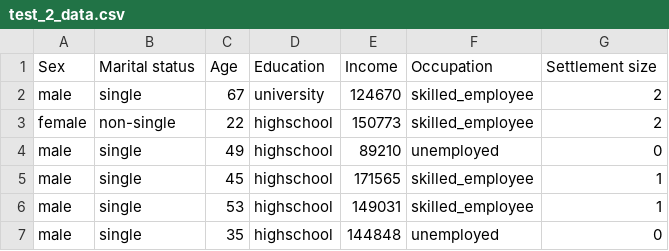
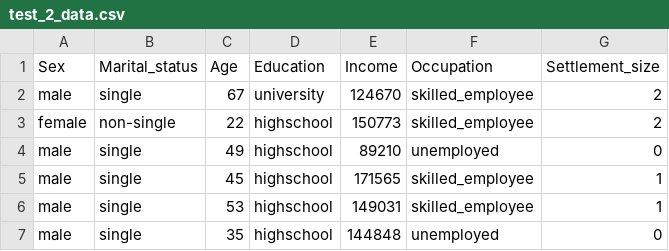
Before and after one commit to ahsen1402/badm211, a CSV file: data/test_2_data.csv, drawn as a sheet; only a part is shown.

Commit message:
Update test_2_data.csv

```diff
--- a/data/test_2_data.csv
+++ b/data/test_2_data.csv
@@ -1,2 +1,2 @@
-Sex,Marital status,Age,Education,Income,Occupation,Settlement size
+Sex,Marital_status,Age,Education,Income,Occupation,Settlement_size
 male,single,67,university,124670,skilled_employee,2
```
